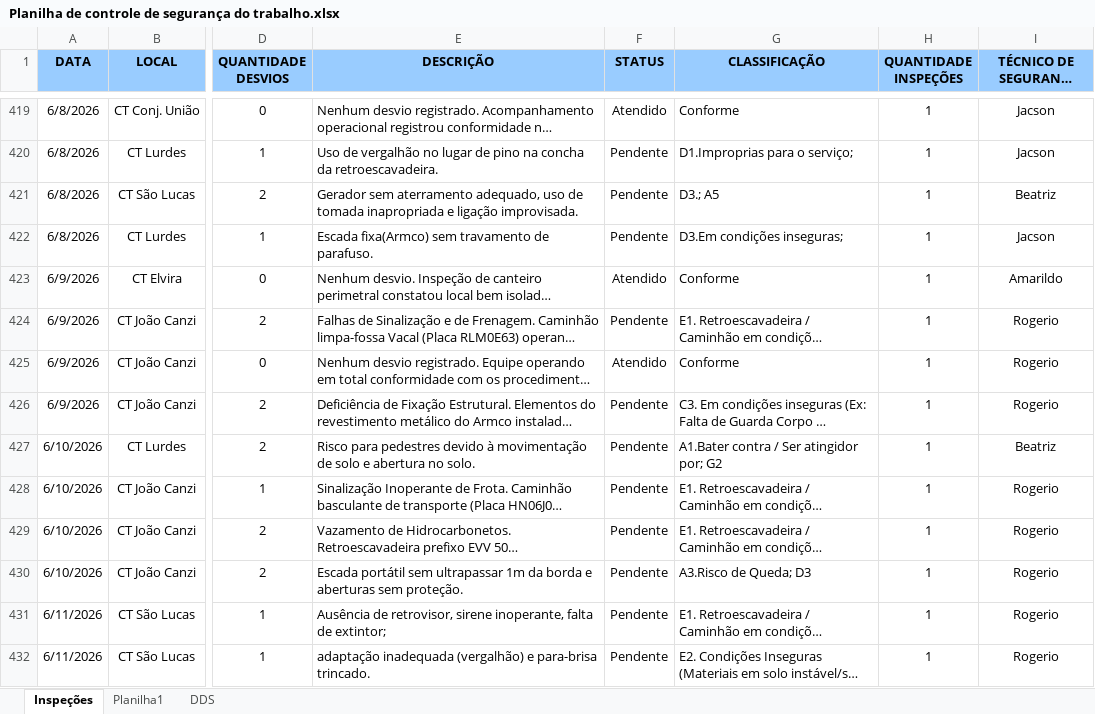
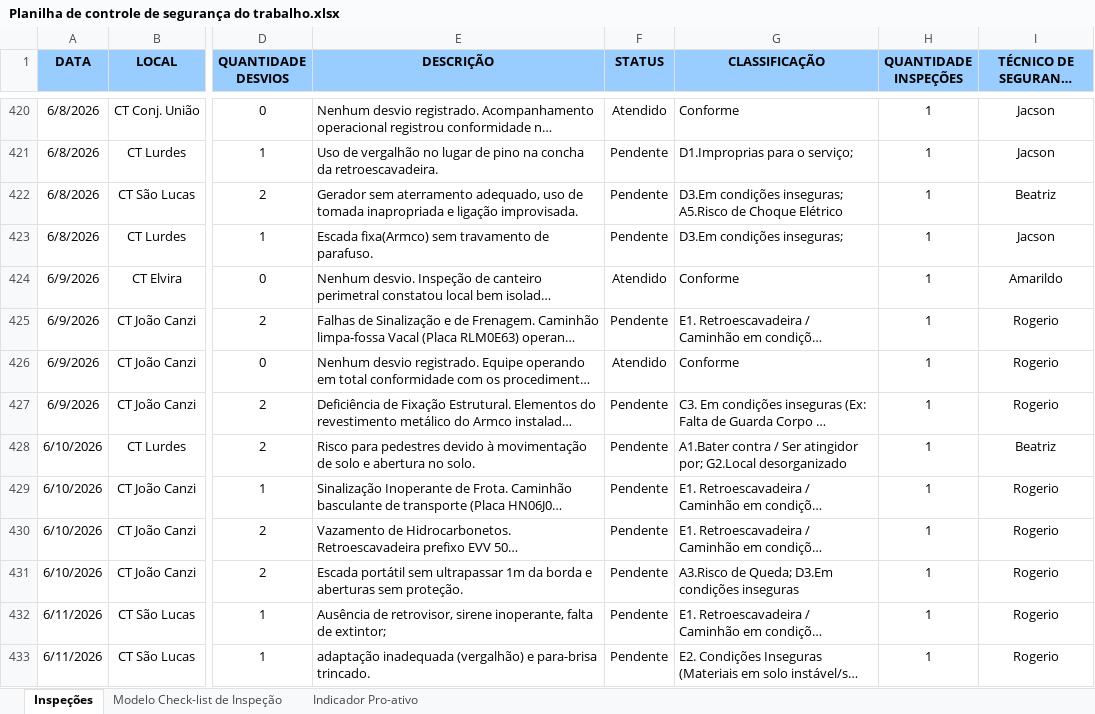
Before and after one commit to integra6a-star/dashboard-obras, an Excel workbook: Planilha de controle de segurança do trabalho.xlsx, sheet Inspeções, drawn as a sheet; only a part is shown, gaps mark what is left out; long unchanged cells end in …; values as stored, in another font and other column widths than the file's, no borders; table styles not drawn; addresses are those after the commit; the diff covers the shown part only; the diff names each change by its address in the sheet, - before the commit and + after, or states it on an @@ line.

```diff
--- a/Planilha de controle de segurança do trabalho.xlsx (sheet Inspeções)
+++ b/Planilha de controle de segurança do trabalho.xlsx (sheet Inspeções)
-sheet tab: Planilha1
+sheet tab: Modelo Check-list de Inspeção
-sheet tab: DDS
+sheet tab: Indicador Pro-ativo
-G422 (CLASSIFICAÇÃO): D3.; A5
+G422 (CLASSIFICAÇÃO): D3.Em condições inseguras; A5.Risco de Choque Elétrico
-G428 (CLASSIFICAÇÃO): …atingidor por; G2
+G428 (CLASSIFICAÇÃO): …atingidor por; G2.Local desorganizado
-G431 (CLASSIFICAÇÃO): A3.Risco de Queda; D3
+G431 (CLASSIFICAÇÃO): A3.Risco de Queda; D3.Em condições inseguras
```
Also changed, not shown: 15 added rows, 3 removed rows and 2 edited cells elsewhere in this sheet, sheet Indicador Pro-ativo, BASE_DASH_EXTENSAO_POWERBI.xlsx, EAP_PRODUCAO.xlsx, 22 other files.
